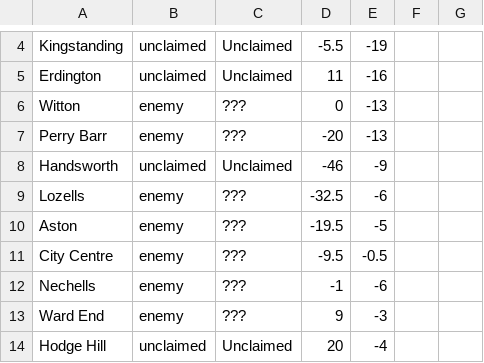
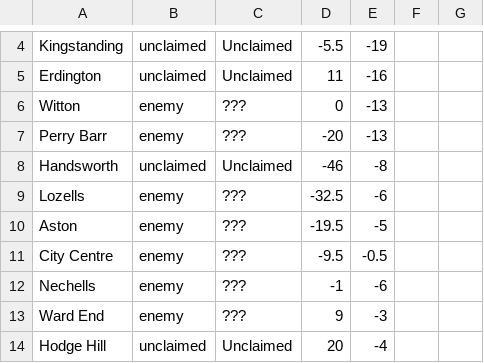
Before and after one commit to owlks4/territory-map-react, a CSV file: csv/y6/territoryAssignments-wk1.csv, drawn as a sheet; only a part is shown, gaps mark what is left out.

```diff
--- a/csv/y6/territoryAssignments-wk1.csv
+++ b/csv/y6/territoryAssignments-wk1.csv
@@ -7,3 +7,3 @@ Witton,enemy,???,0,-13
 Perry Barr,enemy,???,-20,-13
-Handsworth,unclaimed,Unclaimed,-46,-9
+Handsworth,unclaimed,Unclaimed,-46,-8
 Lozells,enemy,???,-32.5,-6
```
Also changed, not shown: csv/y6/territoryAssignments-wk2.csv, csv/y6/territoryAssignments-wk3.csv, 4 other files.
